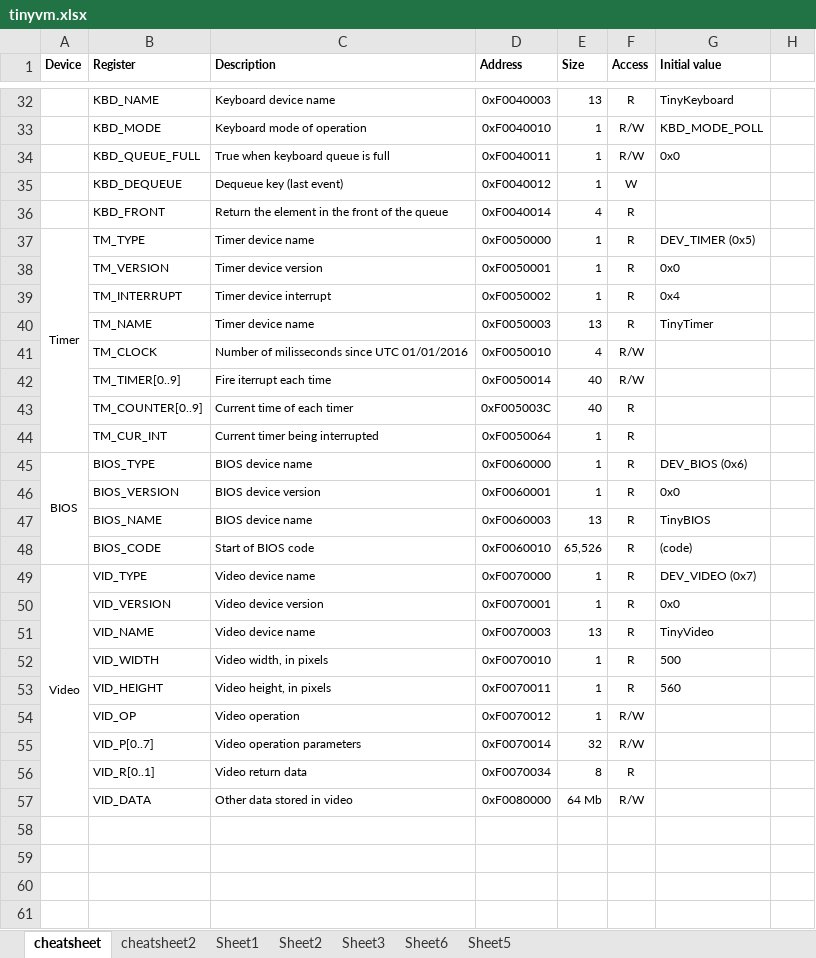
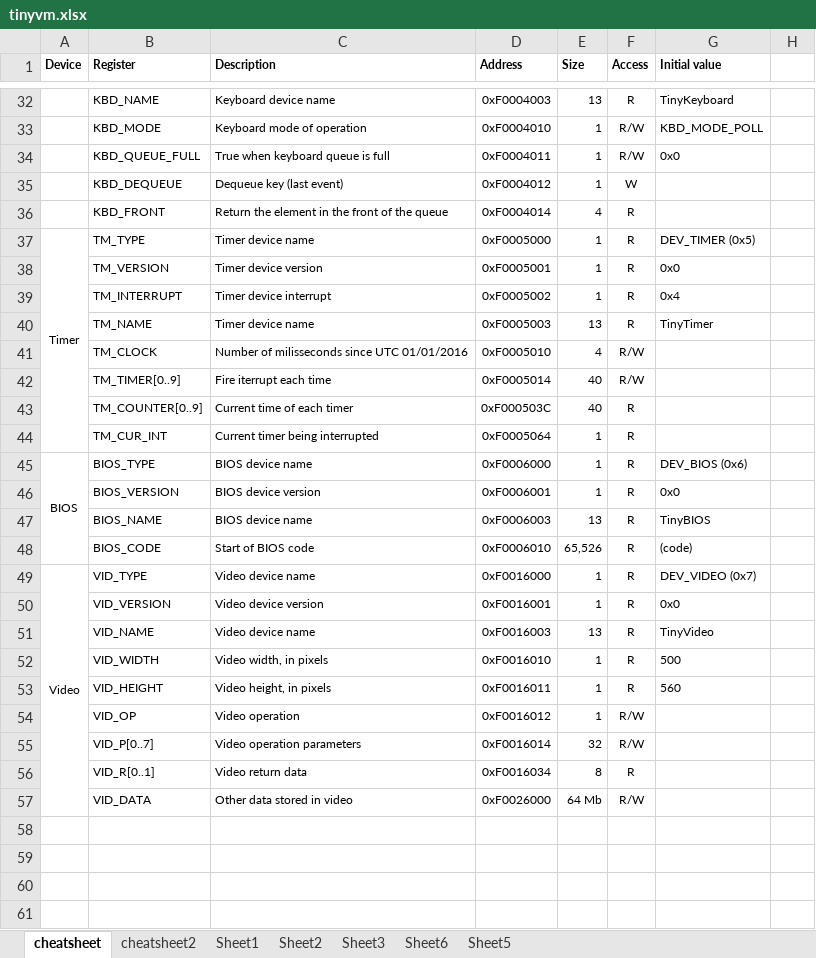
Before and after one commit to andrenho/luisa, an Excel workbook: doc/tinyvm.xlsx, sheet cheatsheet, drawn as a sheet; only a part is shown, gaps mark what is left out; values as stored, in another font and other column widths than the file's, no borders; the diff covers the shown part only; the diff names each change by its address in the sheet, - before the commit and + after, or states it on an @@ line.

```diff
--- a/doc/tinyvm.xlsx (sheet cheatsheet)
+++ b/doc/tinyvm.xlsx (sheet cheatsheet)
-D32 (Address): 0xF0040003
+D32 (Address): 0xF0004003
-D33 (Address): 0xF0040010
+D33 (Address): 0xF0004010
-D34 (Address): 0xF0040011
+D34 (Address): 0xF0004011
-D35 (Address): 0xF0040012
+D35 (Address): 0xF0004012
-D36 (Address): 0xF0040014
+D36 (Address): 0xF0004014
-D37 (Address): 0xF0050000
+D37 (Address): 0xF0005000
-D38 (Address): 0xF0050001
+D38 (Address): 0xF0005001
-D39 (Address): 0xF0050002
+D39 (Address): 0xF0005002
-D40 (Address): 0xF0050003
+D40 (Address): 0xF0005003
-D41 (Address): 0xF0050010
+D41 (Address): 0xF0005010
-D42 (Address): 0xF0050014
+D42 (Address): 0xF0005014
-D43 (Address): 0xF005003C
+D43 (Address): 0xF000503C
-D44 (Address): 0xF0050064
+D44 (Address): 0xF0005064
-D45 (Address): 0xF0060000
+D45 (Address): 0xF0006000
-D46 (Address): 0xF0060001
+D46 (Address): 0xF0006001
-D47 (Address): 0xF0060003
+D47 (Address): 0xF0006003
-D48 (Address): 0xF0060010
+D48 (Address): 0xF0006010
-D49 (Address): 0xF0070000
+D49 (Address): 0xF0016000
-D50 (Address): 0xF0070001
+D50 (Address): 0xF0016001
-D51 (Address): 0xF0070003
+D51 (Address): 0xF0016003
-D52 (Address): 0xF0070010
+D52 (Address): 0xF0016010
-D53 (Address): 0xF0070011
+D53 (Address): 0xF0016011
-D54 (Address): 0xF0070012
+D54 (Address): 0xF0016012
-D55 (Address): 0xF0070014
+D55 (Address): 0xF0016014
-D56 (Address): 0xF0070034
+D56 (Address): 0xF0016034
-D57 (Address): 0xF0080000
+D57 (Address): 0xF0026000
```
Also changed, not shown: 27 edited cells elsewhere in this sheet, sheet cheatsheet2.
